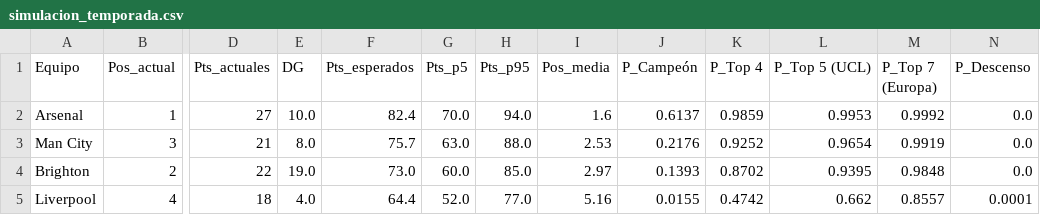
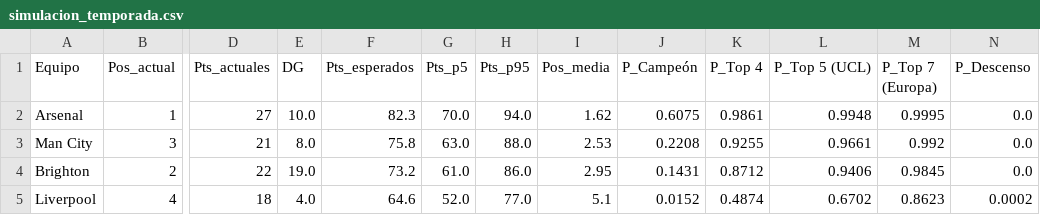
Before and after one commit to Jordan22dimas/Simulaciones_Premier, a CSV file: Predicciones/simulacion_temporada.csv, drawn as a sheet; only a part is shown, gaps mark what is left out; the diff covers the shown part only; the diff names each change by its address in the sheet, - before the commit and + after, or states it on an @@ line.

```diff
--- a/Predicciones/simulacion_temporada.csv
+++ b/Predicciones/simulacion_temporada.csv
-F2 (Pts_esperados): 82.4
+F2 (Pts_esperados): 82.3
-I2 (Pos_media): 1.6
+I2 (Pos_media): 1.62
-J2 (P_Campeón): 0.6137
+J2 (P_Campeón): 0.6075
-K2 (P_Top 4): 0.9859
+K2 (P_Top 4): 0.9861
-L2 (P_Top 5 (UCL)): 0.9953
+L2 (P_Top 5 (UCL)): 0.9948
-M2 (P_Top 7 (Europa)): 0.9992
+M2 (P_Top 7 (Europa)): 0.9995
-F3 (Pts_esperados): 75.7
+F3 (Pts_esperados): 75.8
-J3 (P_Campeón): 0.2176
+J3 (P_Campeón): 0.2208
-K3 (P_Top 4): 0.9252
+K3 (P_Top 4): 0.9255
-L3 (P_Top 5 (UCL)): 0.9654
+L3 (P_Top 5 (UCL)): 0.9661
-M3 (P_Top 7 (Europa)): 0.9919
+M3 (P_Top 7 (Europa)): 0.992
-F4 (Pts_esperados): 73.0
+F4 (Pts_esperados): 73.2
-G4 (Pts_p5): 60.0
+G4 (Pts_p5): 61.0
-H4 (Pts_p95): 85.0
+H4 (Pts_p95): 86.0
-I4 (Pos_media): 2.97
+I4 (Pos_media): 2.95
-J4 (P_Campeón): 0.1393
+J4 (P_Campeón): 0.1431
-K4 (P_Top 4): 0.8702
+K4 (P_Top 4): 0.8712
-L4 (P_Top 5 (UCL)): 0.9395
+L4 (P_Top 5 (UCL)): 0.9406
-M4 (P_Top 7 (Europa)): 0.9848
+M4 (P_Top 7 (Europa)): 0.9845
-F5 (Pts_esperados): 64.4
+F5 (Pts_esperados): 64.6
-I5 (Pos_media): 5.16
+I5 (Pos_media): 5.1
-J5 (P_Campeón): 0.0155
+J5 (P_Campeón): 0.0152
-K5 (P_Top 4): 0.4742
+K5 (P_Top 4): 0.4874
-L5 (P_Top 5 (UCL)): 0.662
+L5 (P_Top 5 (UCL)): 0.6702
-M5 (P_Top 7 (Europa)): 0.8557
+M5 (P_Top 7 (Europa)): 0.8623
-N5 (P_Descenso): 0.0001
+N5 (P_Descenso): 0.0002
```
Also changed, not shown: 2 added rows, 2 removed rows and 92 edited cells elsewhere in this file, Data/estado_equipos.csv, Predicciones/backtest_partidos.csv, 5 other files.
